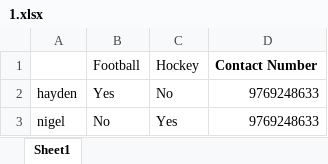
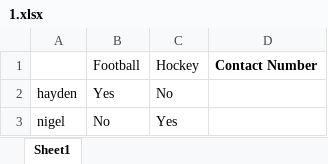
Before and after one commit to haydencordeiro/automate_excel, an Excel workbook: 1.xlsx, sheet Sheet1, drawn as a sheet; values as stored, in another font and other column widths than the file's, no borders; the diff names each change by its address in the sheet, - before the commit and + after, or states it on an @@ line.

```diff
--- a/1.xlsx (sheet Sheet1)
+++ b/1.xlsx (sheet Sheet1)
-D2:D3: 9769248633
+D2:D3: (empty)
```
Also changed, not shown: 1 other file.
